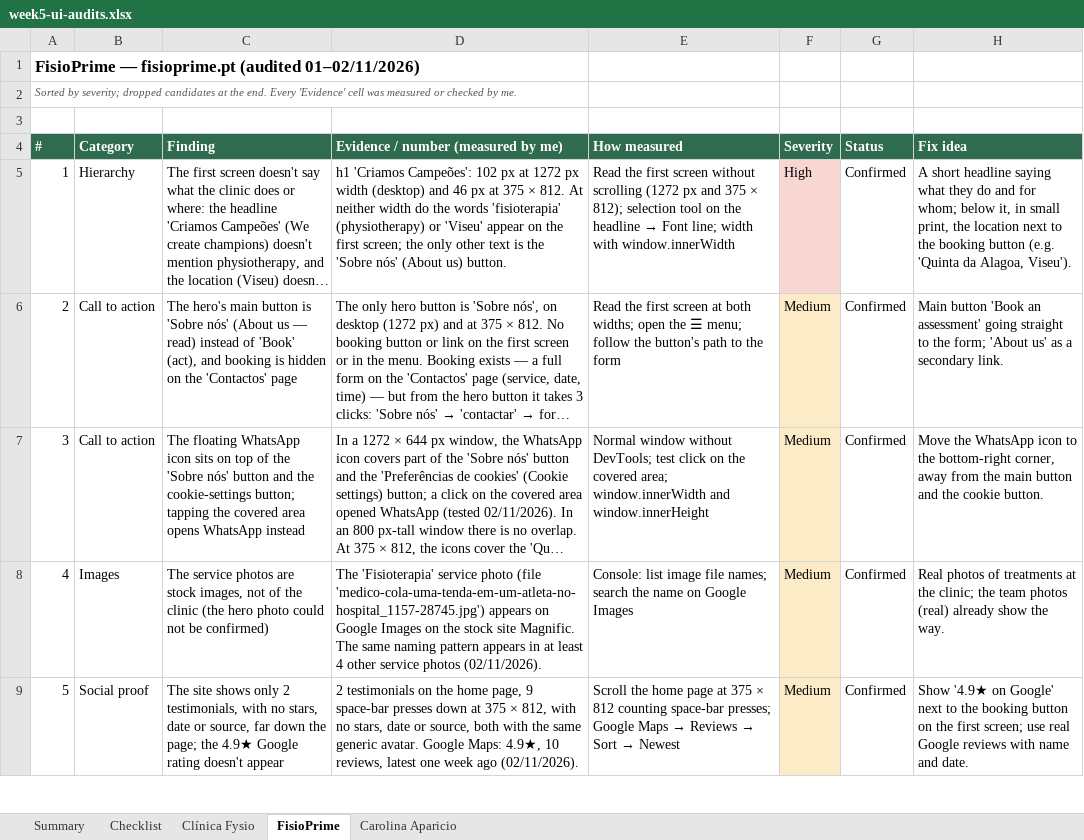
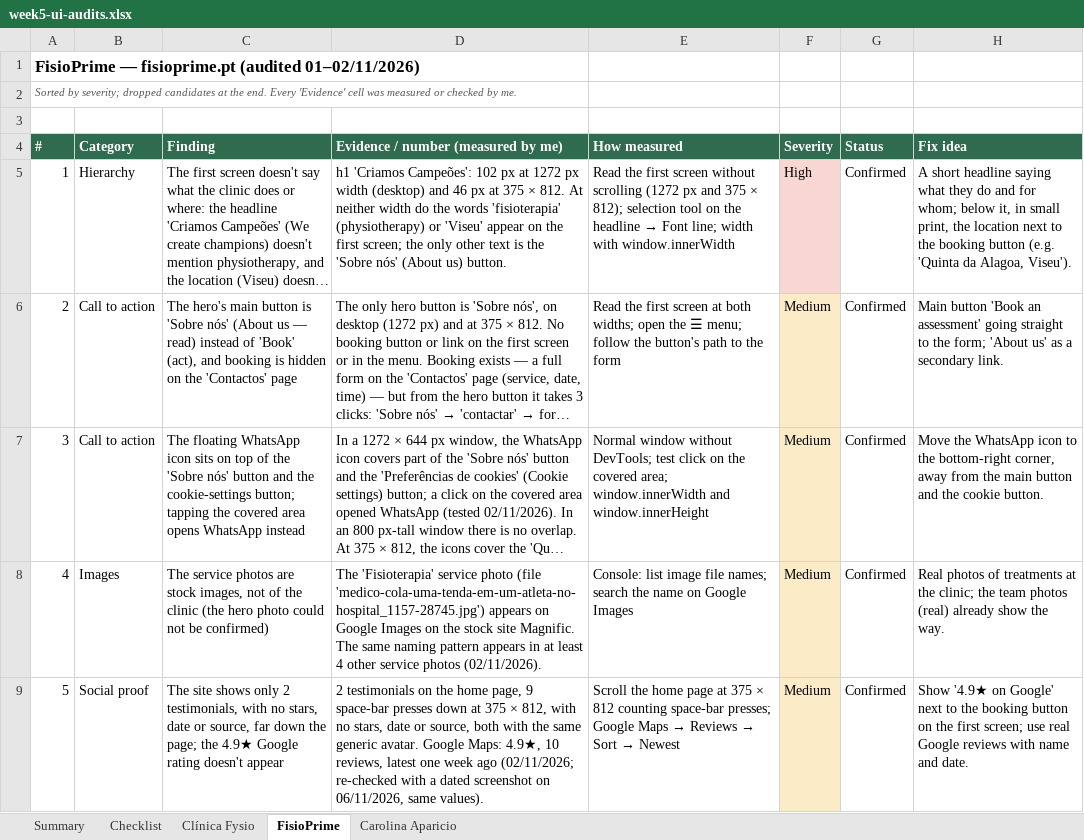
Before and after one commit to ruipcarmo/portfolio, an Excel workbook: semana-5/week5-ui-audits.xlsx, sheet FisioPrime, drawn as a sheet; only a part is shown; long unchanged cells end in …; values as stored, in another font and other column widths than the file's, no borders; the diff covers the shown part only; the diff names each change by its address in the sheet, - before the commit and + after, or states it on an @@ line.

```diff
--- a/semana-5/week5-ui-audits.xlsx (sheet FisioPrime)
+++ b/semana-5/week5-ui-audits.xlsx (sheet FisioPrime)
-D9: …week ago (02/11/2026).
+D9: …week ago (02/11/2026; re-checked with a dated screenshot on 06/11/2026, same values).
```
Also changed, not shown: 1 edited cell elsewhere in this sheet, sheet Summary, sheet Carolina Aparicio, sheet Clínica Fysio, 4 other files.
